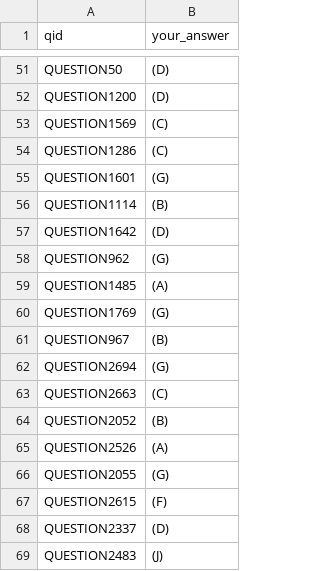
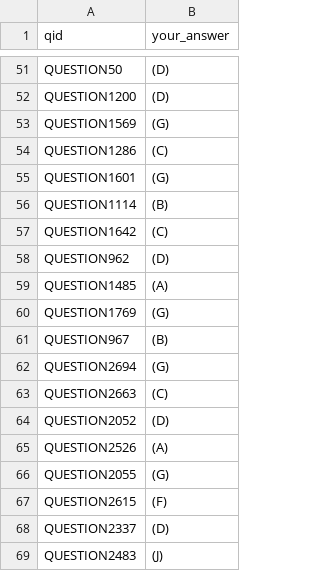
Before and after one commit to ye1-oo/rag-mmlu-ewha, a CSV file: 2_final_private.csv, drawn as a sheet; only a part is shown, gaps mark what is left out; the diff covers the shown part only.

```diff
--- a/2_final_private.csv
+++ b/2_final_private.csv
@@ -52,3 +52,3 @@ QUESTION50,(D)
 QUESTION1200,(D)
-QUESTION1569,(C)
+QUESTION1569,(G)
 QUESTION1286,(C)
@@ -56,4 +56,4 @@ QUESTION1601,(G)
 QUESTION1114,(B)
-QUESTION1642,(D)
-QUESTION962,(G)
+QUESTION1642,(C)
+QUESTION962,(D)
 QUESTION1485,(A)
@@ -63,3 +63,3 @@ QUESTION2694,(G)
 QUESTION2663,(C)
-QUESTION2052,(B)
+QUESTION2052,(D)
 QUESTION2526,(A)
```
Also changed, not shown: 10 edited cells elsewhere in this file, 2_final.csv, 1 other file.
